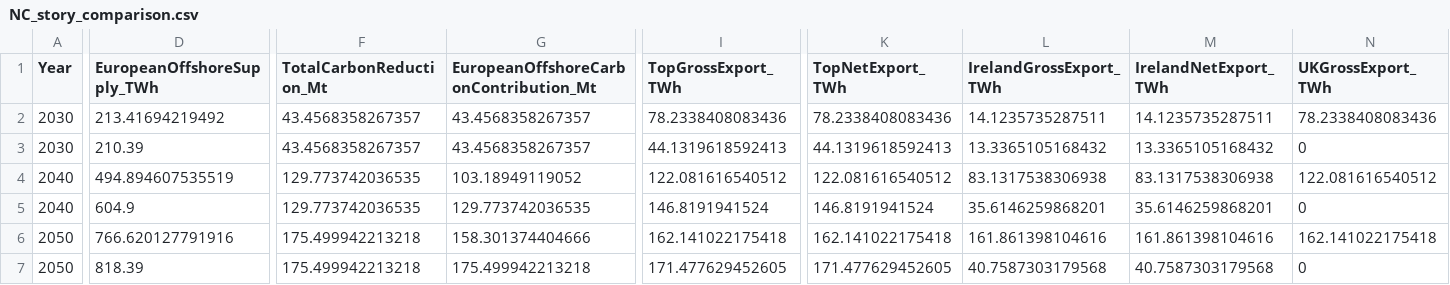
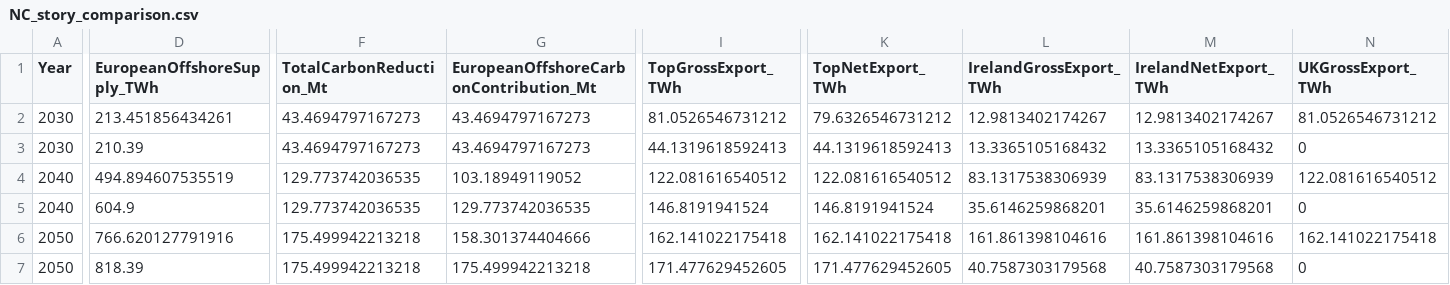
Before and after one commit to ShengWang-EE/HyExport, a CSV file: results/tables/NC_story_comparison.csv, drawn as a sheet; only a part is shown, gaps mark what is left out; the diff covers the shown part only; the diff names each change by its address in the sheet, - before the commit and + after, or states it on an @@ line.

```diff
--- a/results/tables/NC_story_comparison.csv
+++ b/results/tables/NC_story_comparison.csv
-D2 (EuropeanOffshoreSupply_TWh): 213.41694219492
+D2 (EuropeanOffshoreSupply_TWh): 213.451856434261
-F2:F3 (TotalCarbonReduction_Mt): 43.4568358267357
+F2:F3 (TotalCarbonReduction_Mt): 43.4694797167273
-G2:G3: 43.4568358267357
+G2:G3: 43.4694797167273
-I2 (TopGrossExport_TWh): 78.2338408083436
+I2 (TopGrossExport_TWh): 81.0526546731212
-K2 (TopNetExport_TWh): 78.2338408083436
+K2 (TopNetExport_TWh): 79.6326546731212
-L2 (IrelandGrossExport_TWh): 14.1235735287511
+L2 (IrelandGrossExport_TWh): 12.9813402174267
-M2 (IrelandNetExport_TWh): 14.1235735287511
+M2 (IrelandNetExport_TWh): 12.9813402174267
-N2 (UKGrossExport_TWh): 78.2338408083436
+N2 (UKGrossExport_TWh): 81.0526546731212
-L4 (IrelandGrossExport_TWh): 83.1317538306938
+L4 (IrelandGrossExport_TWh): 83.1317538306939
-M4 (IrelandNetExport_TWh): 83.1317538306938
+M4 (IrelandNetExport_TWh): 83.1317538306939
```
Also changed, not shown: 1 edited cell elsewhere in this file, results/tables/NC_domestic_absorption_sensitivity.csv, results/tables/NC_domestic_absorption_sensitivity_country.csv, 42 other files.
